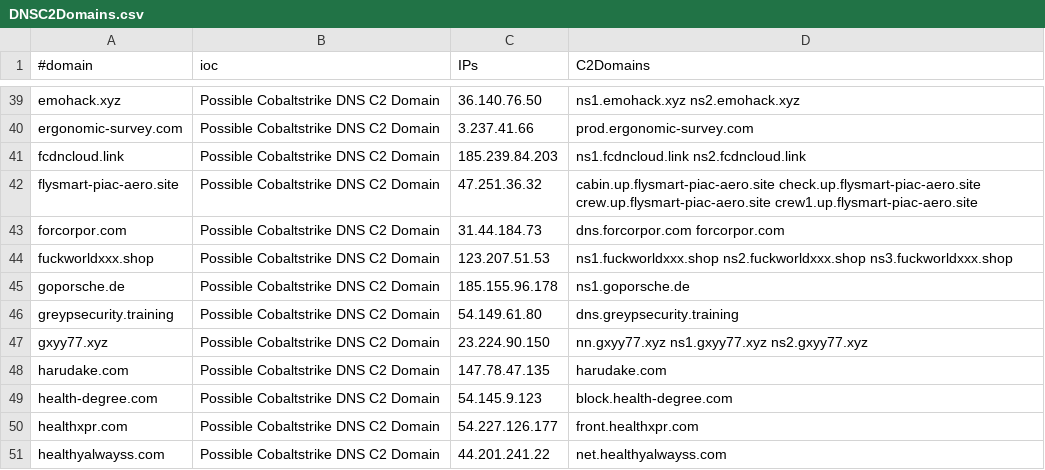
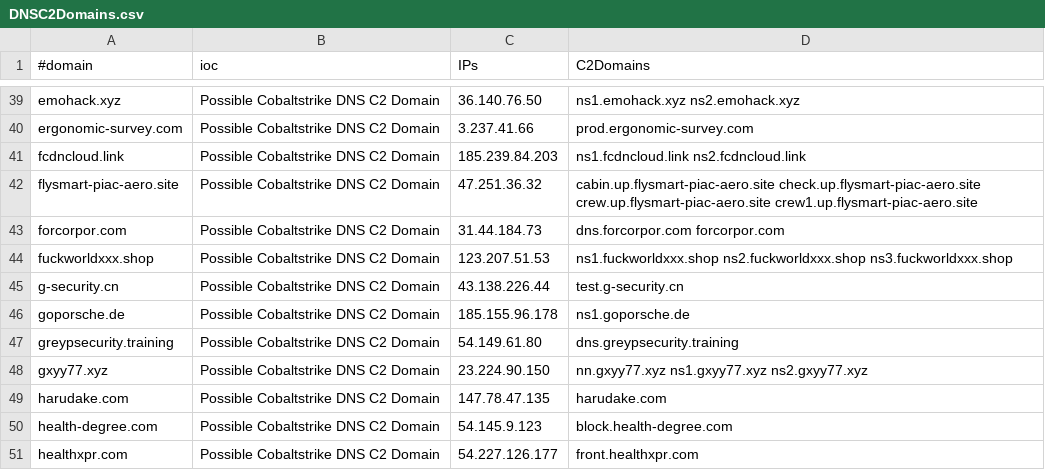
Before and after one commit to ElCapitanXSec/C2IntelFeeds, a CSV file: feeds/DNSC2Domains.csv, drawn as a sheet; only a part is shown, gaps mark what is left out; the shorter side is filled out with more unchanged rows; the diff names each change by its address in the sheet, - before the commit and + after, or states it on an @@ line.

```diff
--- a/feeds/DNSC2Domains.csv
+++ b/feeds/DNSC2Domains.csv
+row 45: g-security.cn | Possible Cobaltstrike DNS C2 Domain | 43.138.226.44 | test.g-security.cn
```
Also changed, not shown: feeds/domainC2s-filter-abused.csv, feeds/domainC2swithURL-filter-abused.csv, 11 other files.
